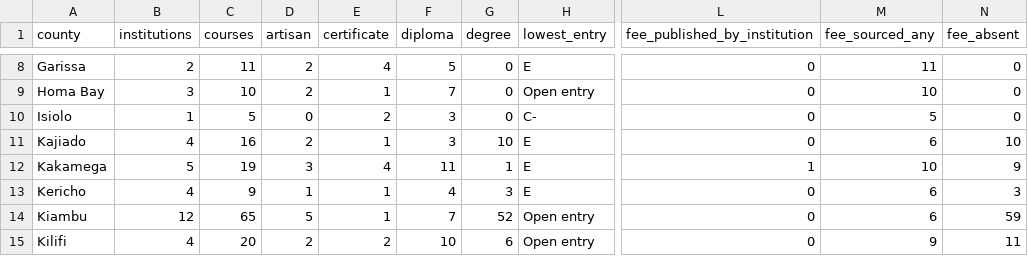
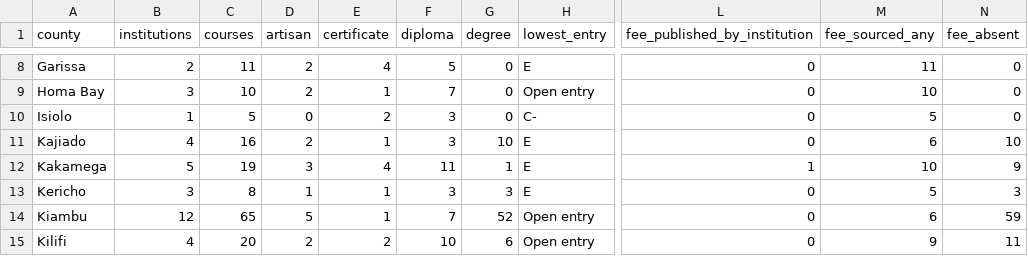
Before and after one commit to PapaDanico/Njia, a CSV file: analysis/njia-county-provision.csv, drawn as a sheet; only a part is shown, gaps mark what is left out; the diff names each change by its address in the sheet, - before the commit and + after, or states it on an @@ line.

```diff
--- a/analysis/njia-county-provision.csv
+++ b/analysis/njia-county-provision.csv
-B13 (institutions): 4
+B13 (institutions): 3
-C13 (courses): 9
+C13 (courses): 8
-F13 (diploma): 4
+F13 (diploma): 3
-M13 (fee_sourced_any): 6
+M13 (fee_sourced_any): 5
```
Also changed, not shown: open-data/njia-catalogue.csv, 14 other files.
